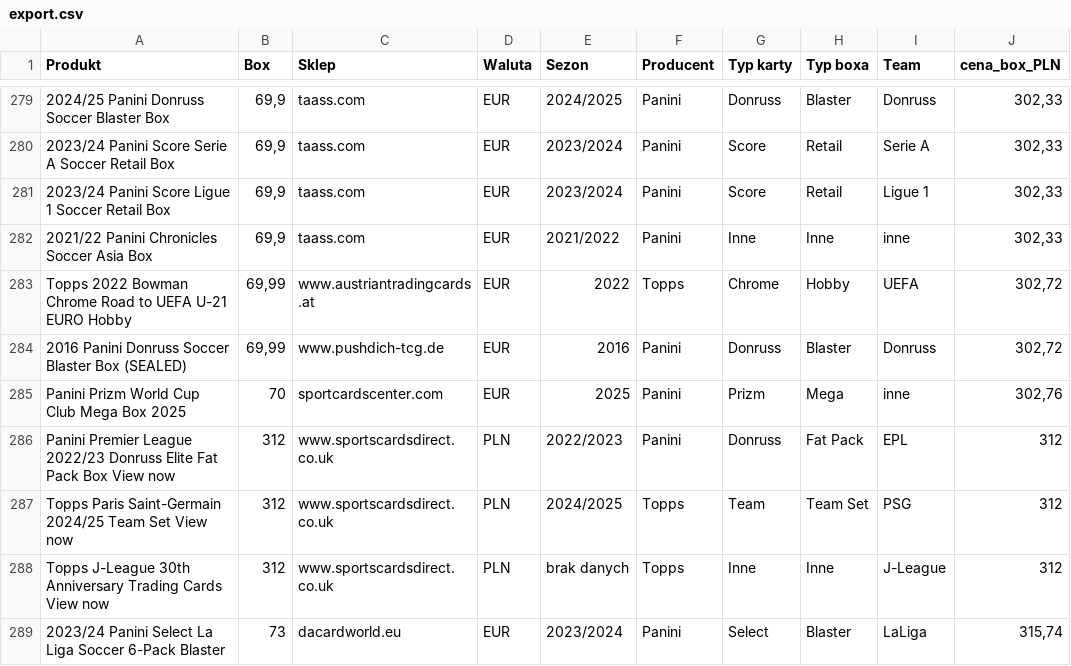
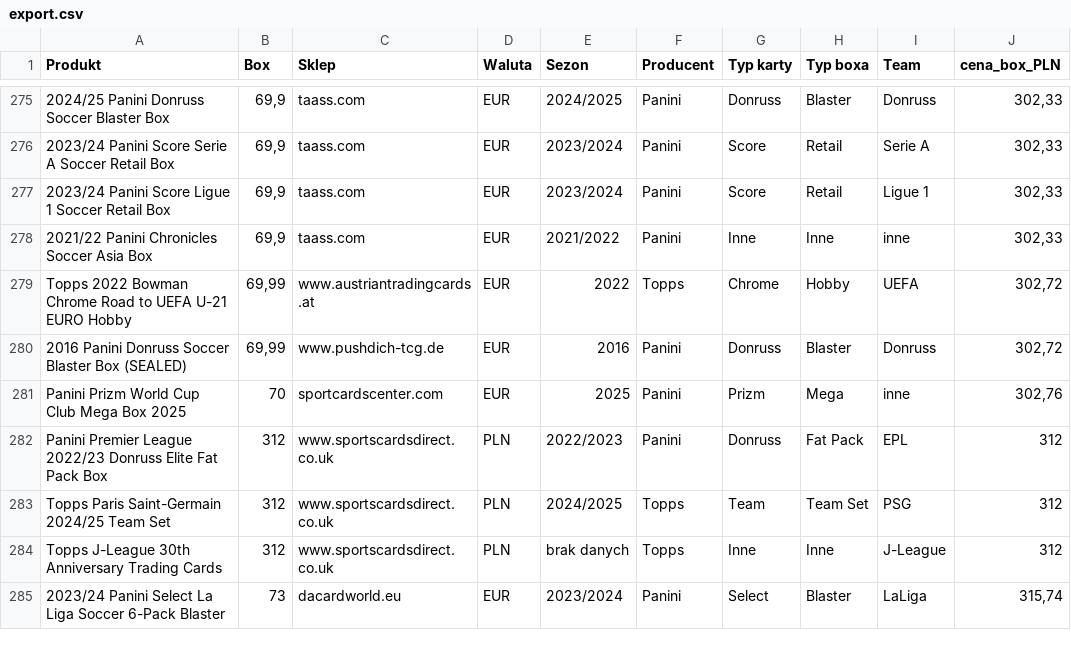
Before and after one commit to biwman/boxy, a CSV file: export.csv, drawn as a sheet; only a part is shown, gaps mark what is left out; addresses are those after the commit; the diff covers the shown part only; the diff names each change by its address in the sheet, - before the commit and + after, or states it on an @@ line.

```diff
--- a/export.csv
+++ b/export.csv
-A282 (Produkt): …Pack Box View now
+A282 (Produkt): …Pack Box
-A283 (Produkt): …Team Set View now
+A283 (Produkt): …Team Set
-A284 (Produkt): …Trading Cards View now
+A284 (Produkt): …Trading Cards
```
Also changed, not shown: 1 added row, 10 removed rows and 62 edited cells elsewhere in this file, config.csv.
